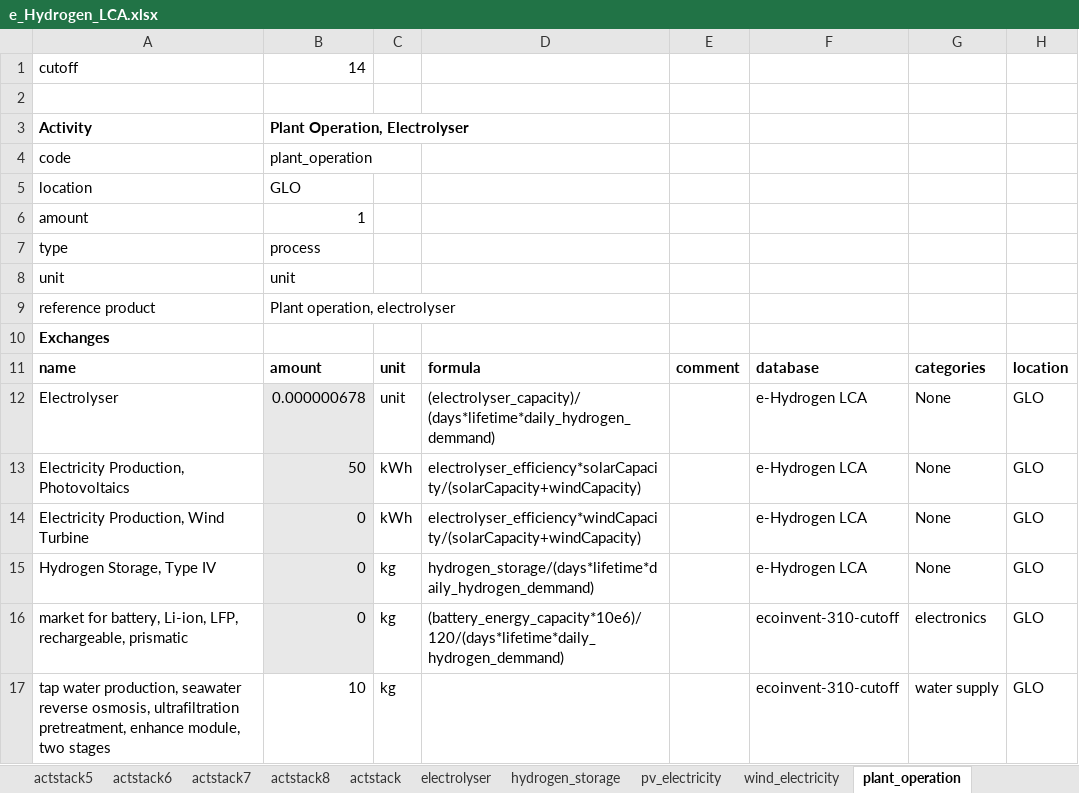
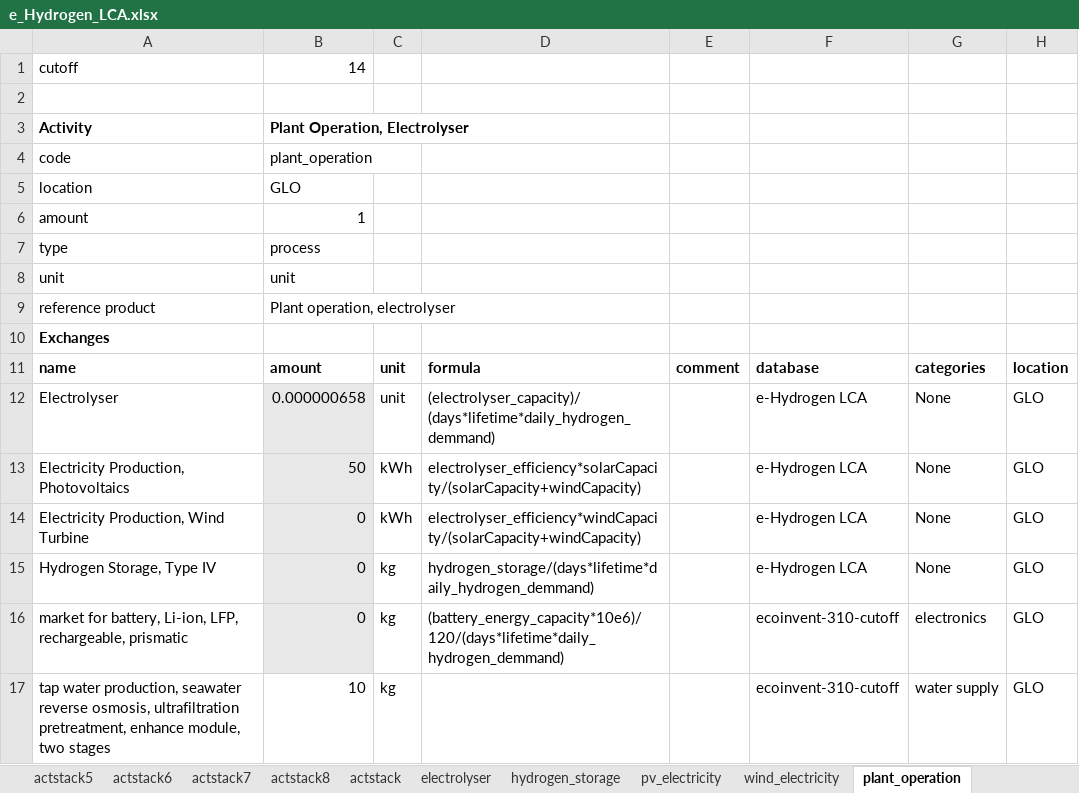
Before and after one commit to HolkanVS/e-Hydrogen-Cost-Optimizer, an Excel workbook: modelInputs/e_Hydrogen_LCA.xlsx, sheet plant_operation, drawn as a sheet; only a part is shown; values as stored, in another font and other column widths than the file's, no borders; the diff names each change by its address in the sheet, - before the commit and + after, or states it on an @@ line.

```diff
--- a/modelInputs/e_Hydrogen_LCA.xlsx (sheet plant_operation)
+++ b/modelInputs/e_Hydrogen_LCA.xlsx (sheet plant_operation)
-B12: 0.000000678
+B12: 0.000000658
```
Also changed, not shown: sheet wind_electricity, sheet pv_electricity, sheet hydrogen_storage, charts or pictures, 17 other files.
